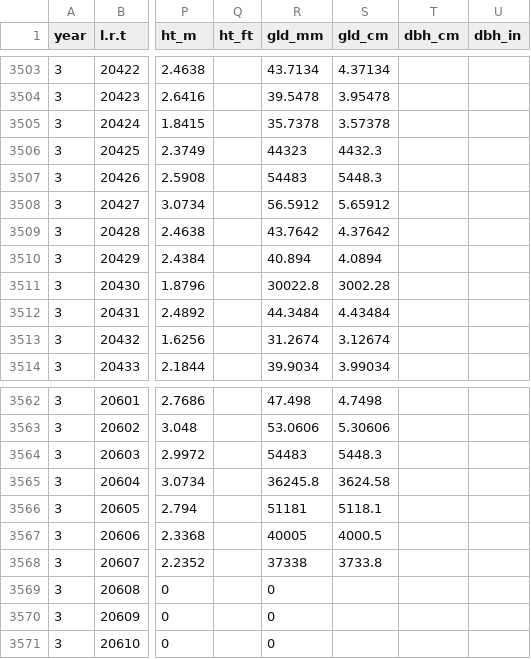
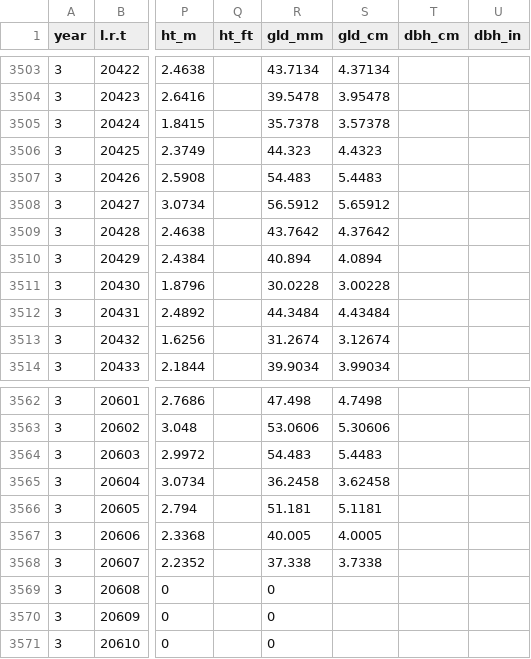
Before and after one commit to kfuruk1/sweetgum, a CSV file: 8y_herb_data_long.csv, drawn as a sheet; only a part is shown, gaps mark what is left out; the diff names each change by its address in the sheet, - before the commit and + after, or states it on an @@ line.

Commit message:
Add files via upload

```diff
--- a/8y_herb_data_long.csv
+++ b/8y_herb_data_long.csv
-R3506 (gld_mm): 44323
+R3506 (gld_mm): 44.323
-S3506 (gld_cm): 4432.3
+S3506 (gld_cm): 4.4323
-R3507 (gld_mm): 54483
+R3507 (gld_mm): 54.483
-S3507 (gld_cm): 5448.3
+S3507 (gld_cm): 5.4483
-R3511 (gld_mm): 30022.8
+R3511 (gld_mm): 30.0228
-S3511 (gld_cm): 3002.28
+S3511 (gld_cm): 3.00228
-R3564 (gld_mm): 54483
+R3564 (gld_mm): 54.483
-S3564 (gld_cm): 5448.3
+S3564 (gld_cm): 5.4483
-R3565 (gld_mm): 36245.8
+R3565 (gld_mm): 36.2458
-S3565 (gld_cm): 3624.58
+S3565 (gld_cm): 3.62458
-R3566 (gld_mm): 51181
+R3566 (gld_mm): 51.181
-S3566 (gld_cm): 5118.1
+S3566 (gld_cm): 5.1181
-R3567 (gld_mm): 40005
+R3567 (gld_mm): 40.005
-S3567 (gld_cm): 4000.5
+S3567 (gld_cm): 4.0005
-R3568 (gld_mm): 37338
+R3568 (gld_mm): 37.338
-S3568 (gld_cm): 3733.8
+S3568 (gld_cm): 3.7338
```
